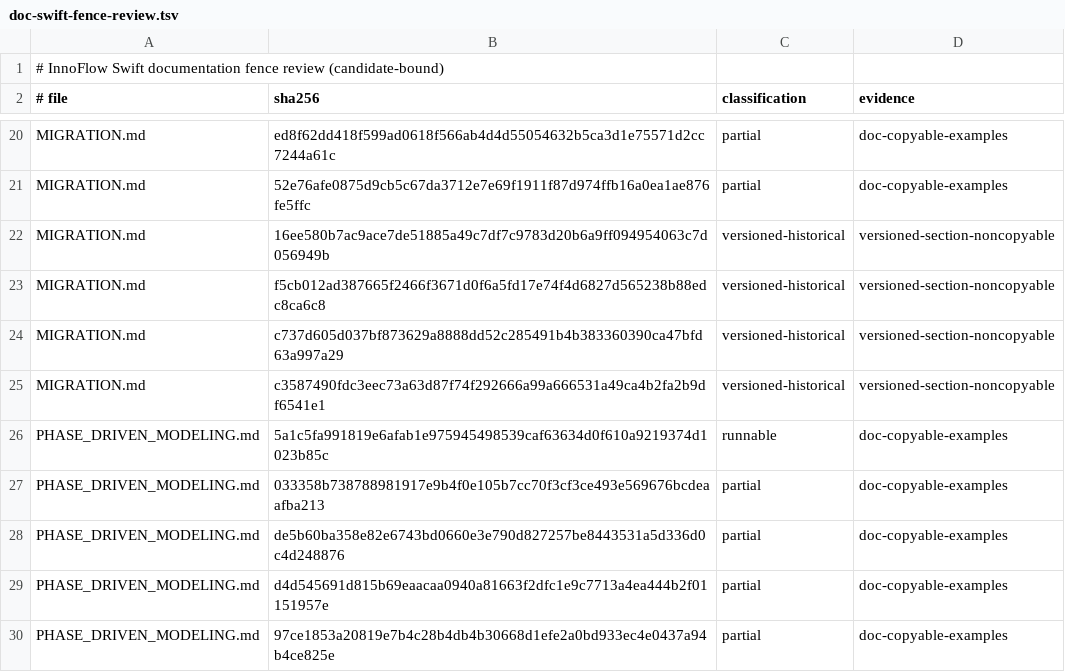
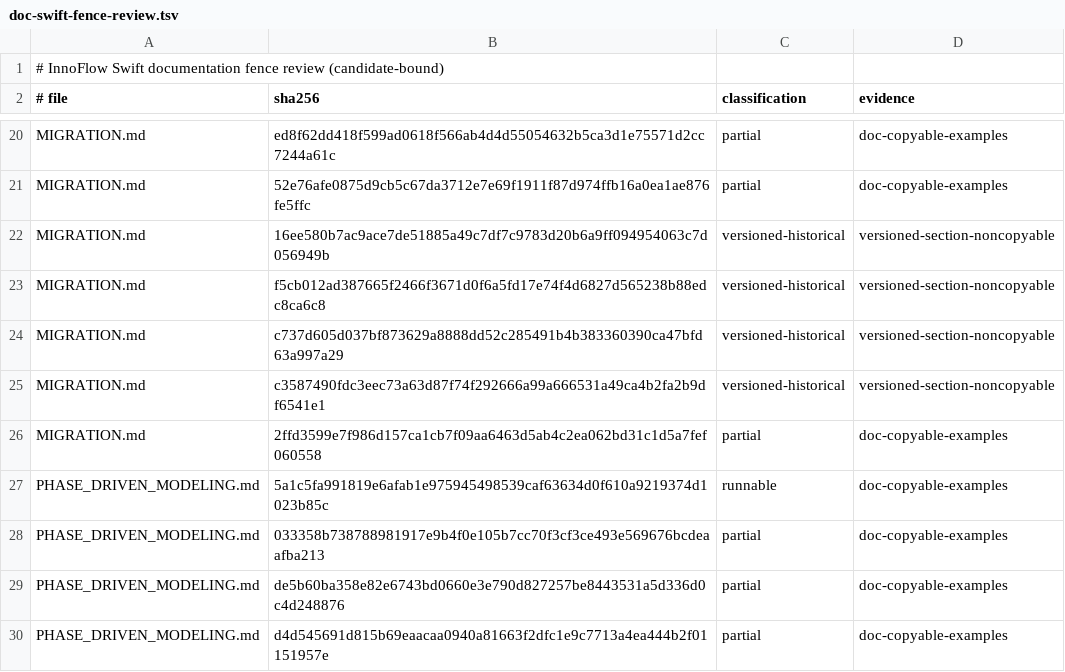
Before and after one commit to InnoSquadCorp/InnoFlow, a TSV file: docs/contracts/doc-swift-fence-review.tsv, drawn as a sheet; only a part is shown, gaps mark what is left out; the shorter side is filled out with more unchanged rows.

```diff
--- a/docs/contracts/doc-swift-fence-review.tsv
+++ b/docs/contracts/doc-swift-fence-review.tsv
@@ -25,2 +25,3 @@ MIGRATION.md	c737d605d037bf873629a8888dd52c285491b4b383360390ca47bfd63a997a29	ve
 MIGRATION.md	c3587490fdc3eec73a63d87f74f292666a99a666531a49ca4b2fa2b9df6541e1	versioned-historical	versioned-section-noncopyable
+MIGRATION.md	2ffd3599e7f986d157ca1cb7f09aa6463d5ab4c2ea062bd31c1d5a7fef060558	partial	doc-copyable-examples
 PHASE_DRIVEN_MODELING.md	5a1c5fa991819e6afab1e975945498539caf63634d0f610a9219374d1023b85c	runnable	doc-copyable-examples
```
Also changed, not shown: 41 other files.
